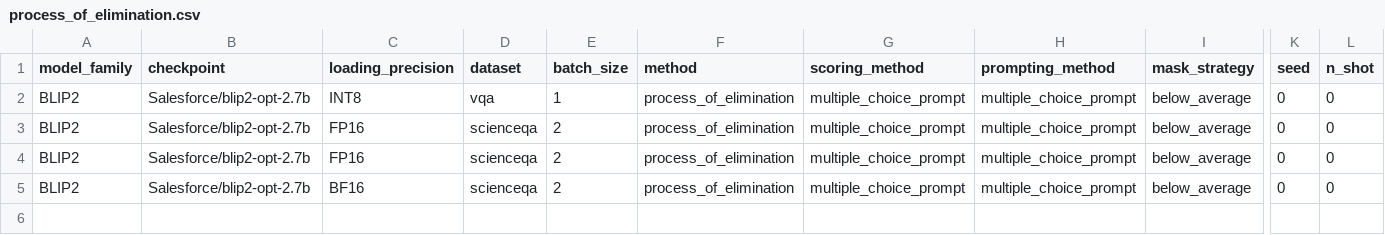
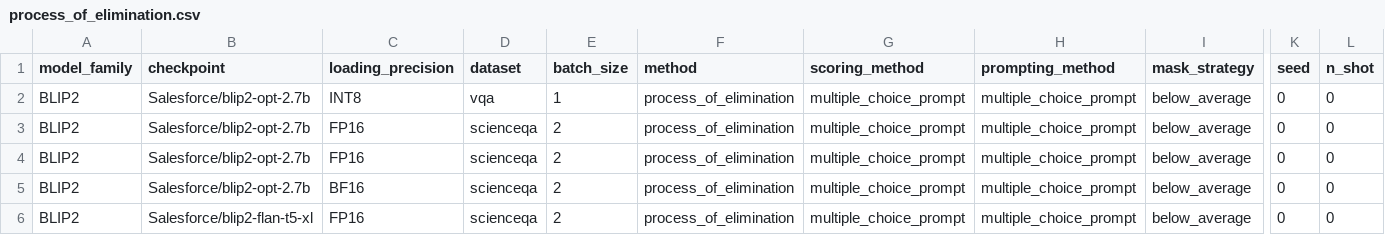
Before and after one commit to souradipp76/MM-PoE, a CSV file: results/process_of_elimination.csv, drawn as a sheet; only a part is shown, gaps mark what is left out; rows hold the shown columns only; the diff names each change by its address in the sheet, - before the commit and + after, or states it on an @@ line.

Commit message:
Saving results for BLIP2 with flan-t5.

```diff
--- a/results/process_of_elimination.csv
+++ b/results/process_of_elimination.csv
+row 6: BLIP2 | Salesforce/blip2-flan-t5-xl | FP16 | scienceqa | 2 | process_of_elimination | multiple_choice_prompt | multiple_choice_prompt | below_average | 0 | 0
```
Also changed, not shown: results/calibration.csv, results/channel.csv, 6 other files.
